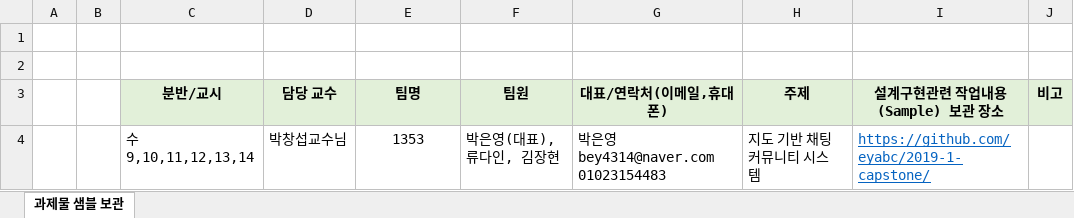
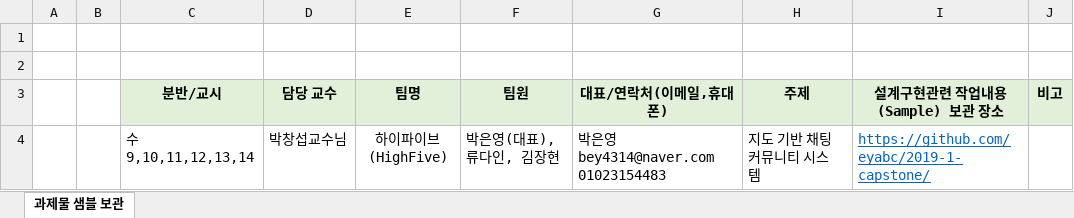
Before and after one commit to eyabc/2019-1-capstone, an Excel workbook: 참고자료/강좌서류/첨부 1. 실무중심산학협력프로젝트_팀명단 제출 양식(2019-1학기).xlsx, sheet 과제물 샘블 보관, drawn as a sheet; values as stored, in another font and other column widths than the file's, no borders; charts and pictures not drawn; the diff names each change by its address in the sheet, - before the commit and + after, or states it on an @@ line.

```diff
--- a/참고자료/강좌서류/첨부 1. 실무중심산학협력프로젝트_팀명단 제출 양식(2019-1학기).xlsx (sheet 과제물 샘블 보관)
+++ b/참고자료/강좌서류/첨부 1. 실무중심산학협력프로젝트_팀명단 제출 양식(2019-1학기).xlsx (sheet 과제물 샘블 보관)
-E4 (팀명): 1353
+E4 (팀명): 하이파이브(HighFive)
```
Also changed, not shown: 참고자료/강좌서류/첨부 2. 재료 구입 신청리스트(양식).xlsx, 1 other file.
